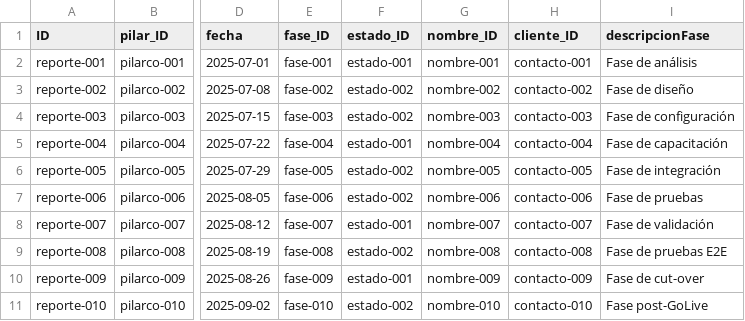
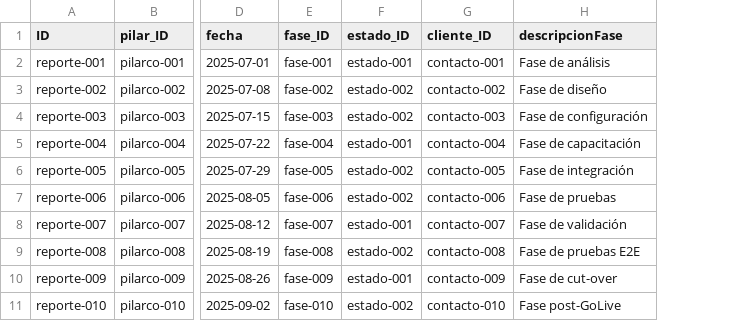
Before and after one commit to Customer-Office-SAP/SICO, a CSV file: db/data/sap.capire.sico-ReporteSemanal.csv, drawn as a sheet; only a part is shown, gaps mark what is left out; the diff names each change by its address in the sheet, - before the commit and + after, or states it on an @@ line.

```diff
--- a/db/data/sap.capire.sico-ReporteSemanal.csv
+++ b/db/data/sap.capire.sico-ReporteSemanal.csv
-column G (nombre_ID), rows 2-11: nombre-001 | nombre-002 | nombre-003 | nombre-004 | nombre-005 | nombre-006 | nombre-007 | nombre-008 | nombre-009 | nombre-010
```
Also changed, not shown: db/data/sap.capire.sico-Fase.csv, db/data/sap.capire.sico-PilarCO.csv, 42 other files.
